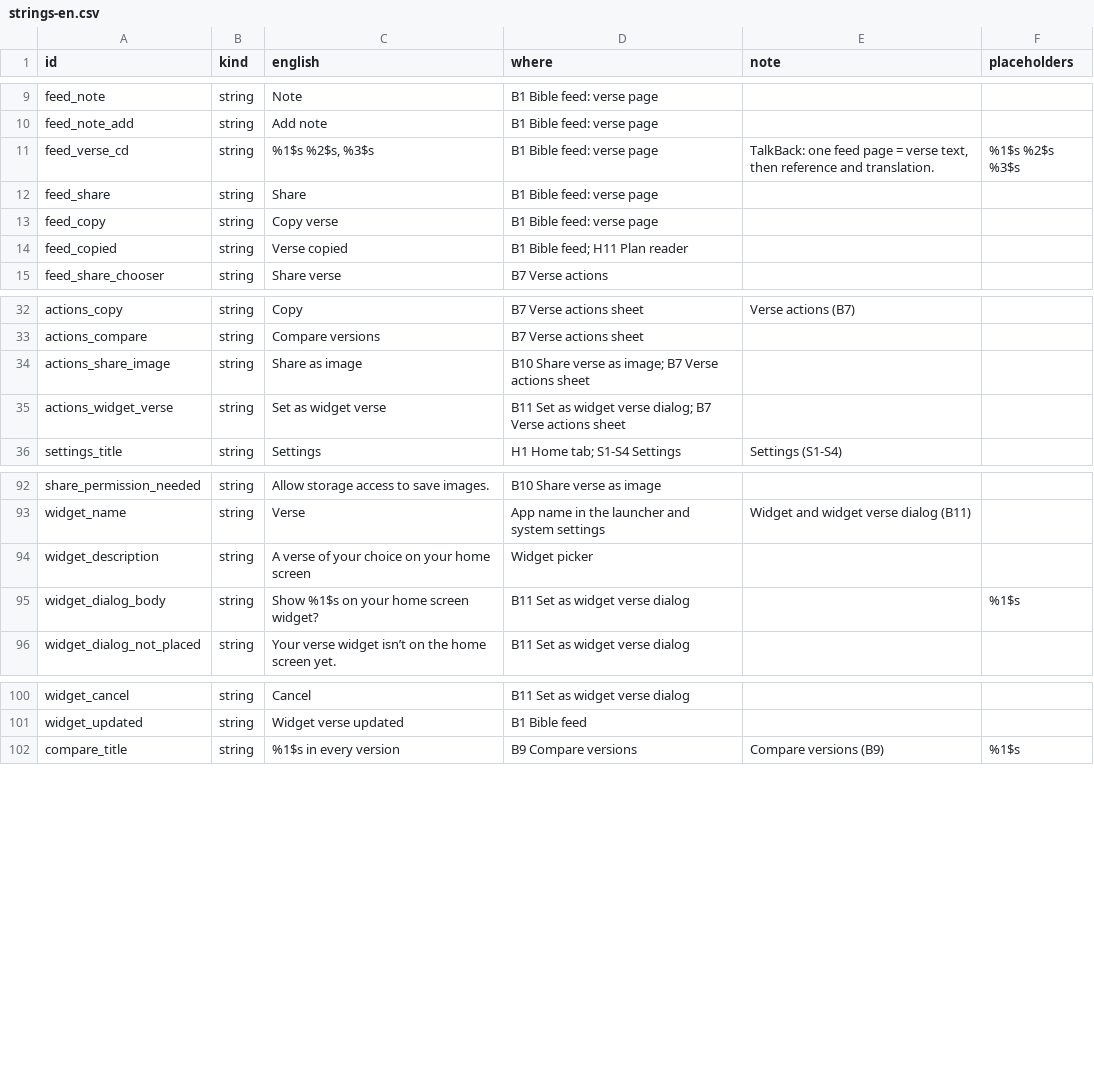
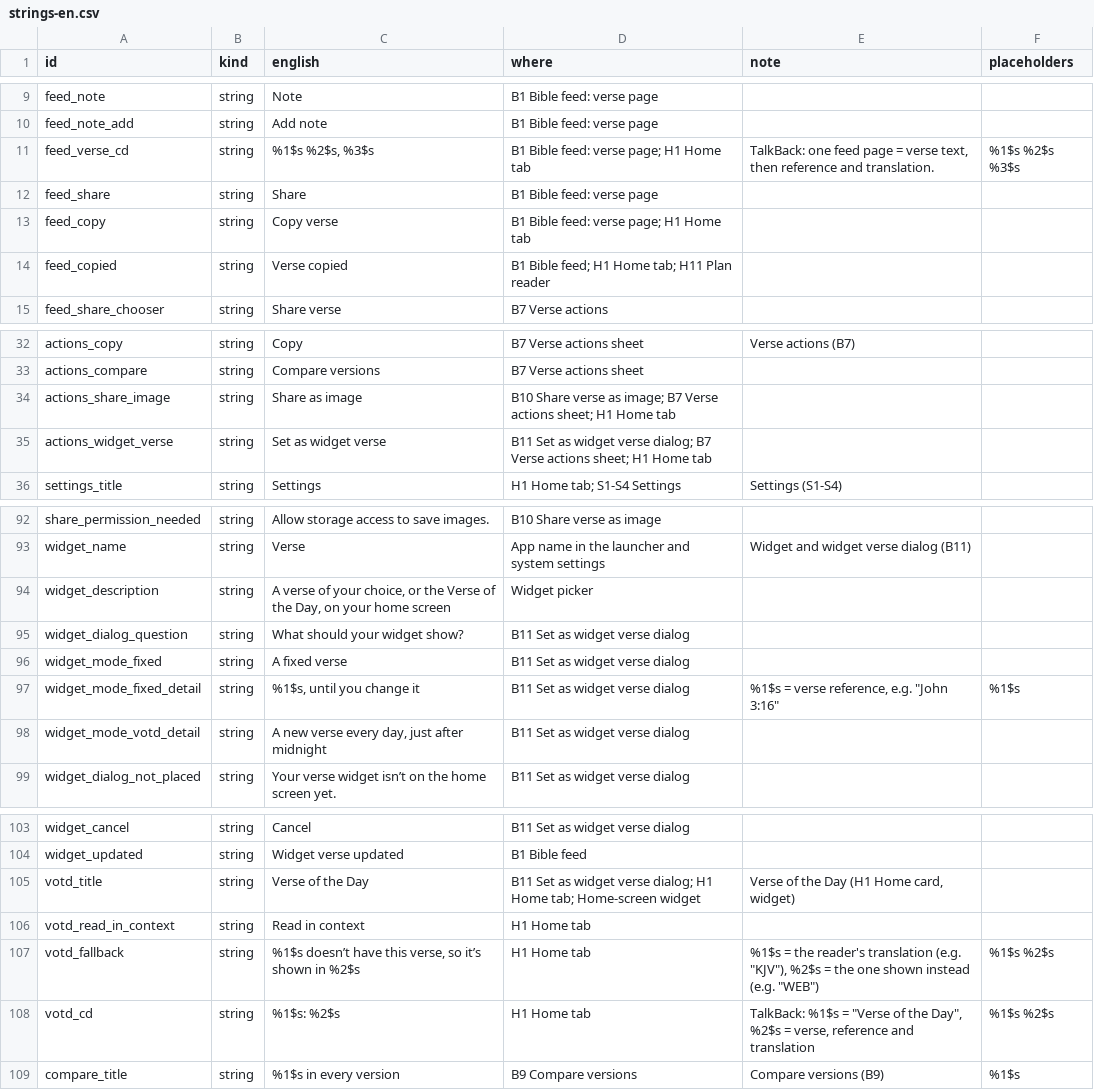
Before and after one commit to devaar100/Bible-Scroll, a CSV file: docs/translation/strings-en.csv, drawn as a sheet; only a part is shown, gaps mark what is left out; the diff covers the shown part only.

```diff
--- a/docs/translation/strings-en.csv
+++ b/docs/translation/strings-en.csv
@@ -10,6 +10,6 @@ feed_note,string,Note,B1 Bible feed: verse page,,
 feed_note_add,string,Add note,B1 Bible feed: verse page,,
-feed_verse_cd,string,"%1$s %2$s, %3$s",B1 Bible feed: verse page,"TalkBack: one feed page = verse text, then reference and translation.",%1$s %2$s %3$s
+feed_verse_cd,string,"%1$s %2$s, %3$s",B1 Bible feed: verse page; H1 Home tab,"TalkBack: one feed page = verse text, then reference and translation.",%1$s %2$s %3$s
 feed_share,string,Share,B1 Bible feed: verse page,,
-feed_copy,string,Copy verse,B1 Bible feed: verse page,,
-feed_copied,string,Verse copied,B1 Bible feed; H11 Plan reader,,
+feed_copy,string,Copy verse,B1 Bible feed: verse page; H1 Home tab,,
+feed_copied,string,Verse copied,B1 Bible feed; H1 Home tab; H11 Plan reader,,
 feed_share_chooser,string,Share verse,B7 Verse actions,,
@@ -33,4 +33,4 @@ actions_copy,string,Copy,B7 Verse actions sheet,Verse actions (B7),
 actions_compare,string,Compare versions,B7 Verse actions sheet,,
-actions_share_image,string,Share as image,B10 Share verse as image; B7 Verse actions sheet,,
-actions_widget_verse,string,Set as widget verse,B11 Set as widget verse dialog; B7 Verse actions sheet,,
+actions_share_image,string,Share as image,B10 Share verse as image; B7 Verse actions sheet; H1 Home tab,,
+actions_widget_verse,string,Set as widget verse,B11 Set as widget verse dialog; B7 Verse actions sheet; H1 Home tab,,
 settings_title,string,Settings,H1 Home tab; S1-S4 Settings,Settings (S1-S4),
@@ -93,4 +93,7 @@ share_permission_needed,string,Allow storage access to save images.,B10 Share ve
 widget_name,string,Verse,App name in the launcher and system settings,Widget and widget verse dialog (B11),
-widget_description,string,A verse of your choice on your home screen,Widget picker,,
-widget_dialog_body,string,Show %1$s on your home screen widget?,B11 Set as widget verse dialog,,%1$s
+widget_description,string,"A verse of your choice, or the Verse of the Day, on your home screen",Widget picker,,
+widget_dialog_question,string,What should your widget show?,B11 Set as widget verse dialog,,
+widget_mode_fixed,string,A fixed verse,B11 Set as widget verse dialog,,
+widget_mode_fixed_detail,string,"%1$s, until you change it",B11 Set as widget verse dialog,"%1$s = verse reference, e.g. ""John 3:16""",%1$s
+widget_mode_votd_detail,string,"A new verse every day, just after midnight",B11 Set as widget verse dialog,,
 widget_dialog_not_placed,string,Your verse widget isn’t on the home screen yet.,B11 Set as widget verse dialog,,
@@ -101,2 +104,6 @@ widget_cancel,string,Cancel,B11 Set as widget verse dialog,,
 widget_updated,string,Widget verse updated,B1 Bible feed,,
+votd_title,string,Verse of the Day,B11 Set as widget verse dialog; H1 Home tab; Home-screen widget,"Verse of the Day (H1 Home card, widget)",
+votd_read_in_context,string,Read in context,H1 Home tab,,
+votd_fallback,string,"%1$s doesn’t have this verse, so it’s shown in %2$s",H1 Home tab,"%1$s = the reader's translation (e.g. ""KJV""), %2$s = the one shown instead (e.g. ""WEB"")",%1$s %2$s
+votd_cd,string,%1$s: %2$s,H1 Home tab,"TalkBack: %1$s = ""Verse of the Day"", %2$s = verse, reference and translation",%1$s %2$s
 compare_title,string,%1$s in every version,B9 Compare versions,Compare versions (B9),%1$s
```
Also changed, not shown: 1 edited cell elsewhere in this file, 32 other files.
